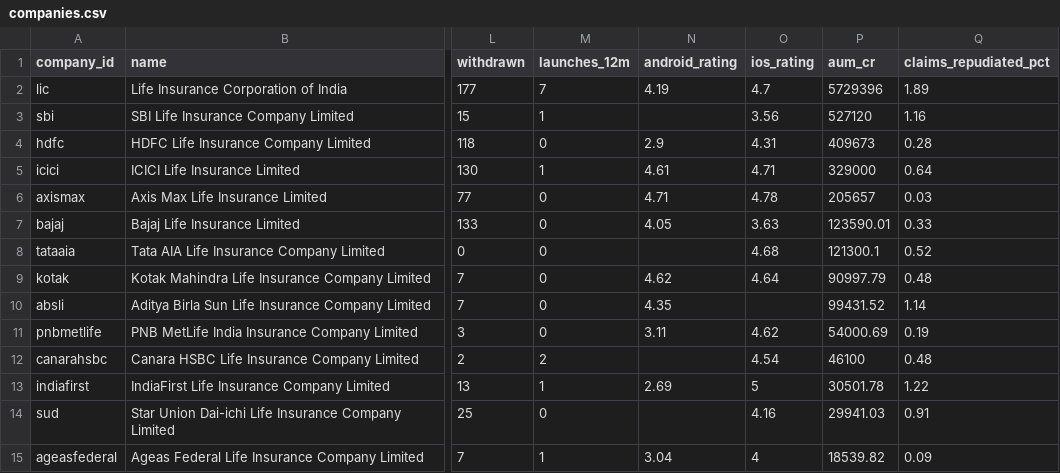
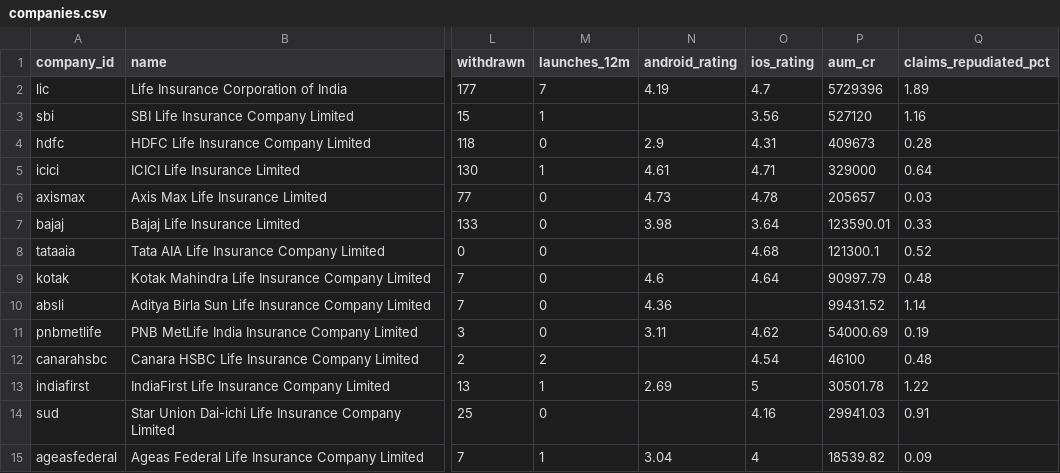
Before and after one commit to ninjapotato069/Insurance_Products, a CSV file: exports/companies.csv, drawn as a sheet; only a part is shown, gaps mark what is left out; the diff names each change by its address in the sheet, - before the commit and + after, or states it on an @@ line.

```diff
--- a/exports/companies.csv
+++ b/exports/companies.csv
-N6 (android_rating): 4.71
+N6 (android_rating): 4.73
-N7 (android_rating): 4.05
+N7 (android_rating): 3.98
-O7 (ios_rating): 3.63
+O7 (ios_rating): 3.64
-N9 (android_rating): 4.62
+N9 (android_rating): 4.6
-N10 (android_rating): 4.35
+N10 (android_rating): 4.36
```
Also changed, not shown: data/history/ratings.csv, 8 other files.
